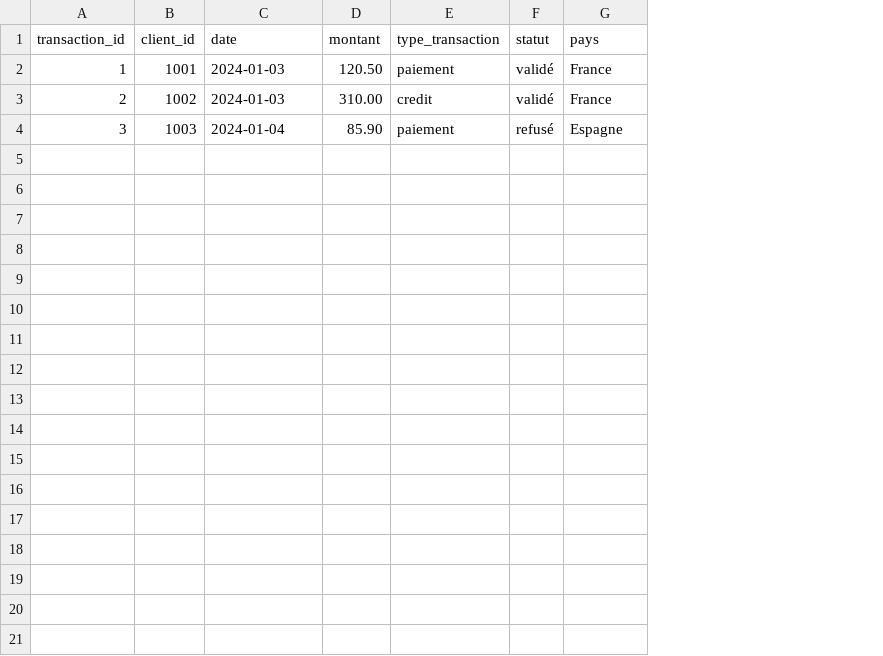
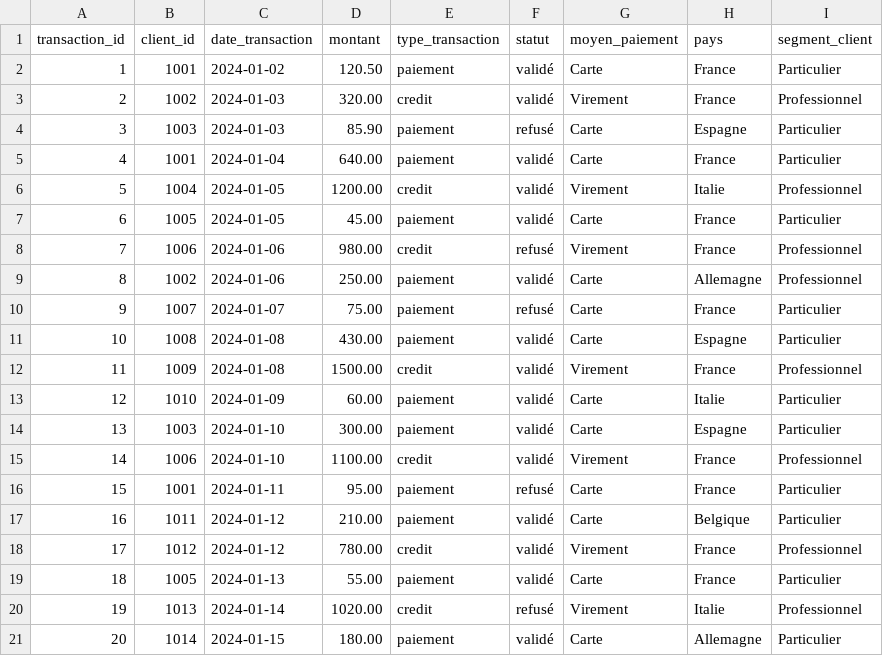
Before and after one commit to HFZ03/Portfolio-Data-Hafeez, a CSV file: Projet_1_PowerBI_Finance/dataset_transactions.csv, drawn as a sheet; the diff names each change by its address in the sheet, - before the commit and + after, or states it on an @@ line.

Commit message:
Update dataset_transactions.csv

```diff
--- a/Projet_1_PowerBI_Finance/dataset_transactions.csv
+++ b/Projet_1_PowerBI_Finance/dataset_transactions.csv
+column G (moyen_paiement), rows 2-4: Carte | Virement | Carte
+column I (segment_client), rows 2-4: Particulier | Professionnel | Particulier
-C1: date
+C1: date_transaction
-C2 (date_transaction): 2024-01-03
+C2 (date_transaction): 2024-01-02
-D3 (montant): 310.00
+D3 (montant): 320.00
-C4 (date_transaction): 2024-01-04
+C4 (date_transaction): 2024-01-03
+row 5: 4 | 1001 | 2024-01-04 | 640.00 | paiement | validé | Carte | France | Particulier
+row 6: 5 | 1004 | 2024-01-05 | 1200.00 | credit | validé | Virement | Italie | Professionnel
+row 7: 6 | 1005 | 2024-01-05 | 45.00 | paiement | validé | Carte | France | Particulier
+row 8: 7 | 1006 | 2024-01-06 | 980.00 | credit | refusé | Virement | France | Professionnel
+row 9: 8 | 1002 | 2024-01-06 | 250.00 | paiement | validé | Carte | Allemagne | Professionnel
+row 10: 9 | 1007 | 2024-01-07 | 75.00 | paiement | refusé | Carte | France | Particulier
+row 11: 10 | 1008 | 2024-01-08 | 430.00 | paiement | validé | Carte | Espagne | Particulier
+row 12: 11 | 1009 | 2024-01-08 | 1500.00 | credit | validé | Virement | France | Professionnel
+row 13: 12 | 1010 | 2024-01-09 | 60.00 | paiement | validé | Carte | Italie | Particulier
+row 14: 13 | 1003 | 2024-01-10 | 300.00 | paiement | validé | Carte | Espagne | Particulier
+row 15: 14 | 1006 | 2024-01-10 | 1100.00 | credit | validé | Virement | France | Professionnel
+row 16: 15 | 1001 | 2024-01-11 | 95.00 | paiement | refusé | Carte | France | Particulier
+row 17: 16 | 1011 | 2024-01-12 | 210.00 | paiement | validé | Carte | Belgique | Particulier
+row 18: 17 | 1012 | 2024-01-12 | 780.00 | credit | validé | Virement | France | Professionnel
+row 19: 18 | 1005 | 2024-01-13 | 55.00 | paiement | validé | Carte | France | Particulier
+row 20: 19 | 1013 | 2024-01-14 | 1020.00 | credit | refusé | Virement | Italie | Professionnel
+row 21: 20 | 1014 | 2024-01-15 | 180.00 | paiement | validé | Carte | Allemagne | Particulier
```
